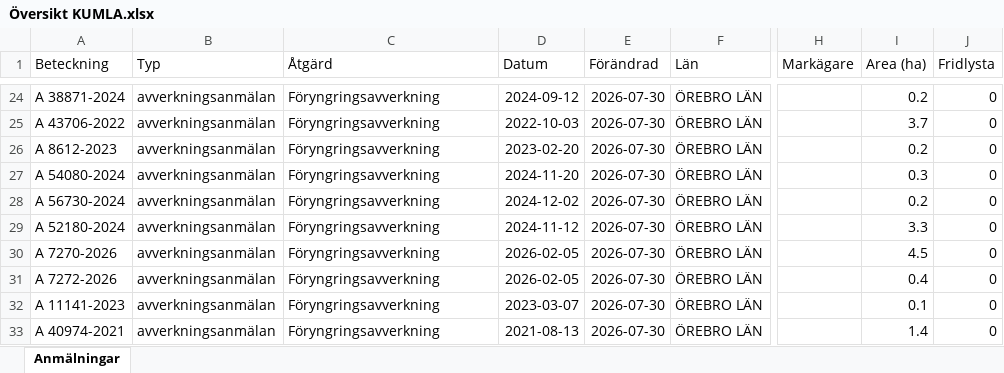
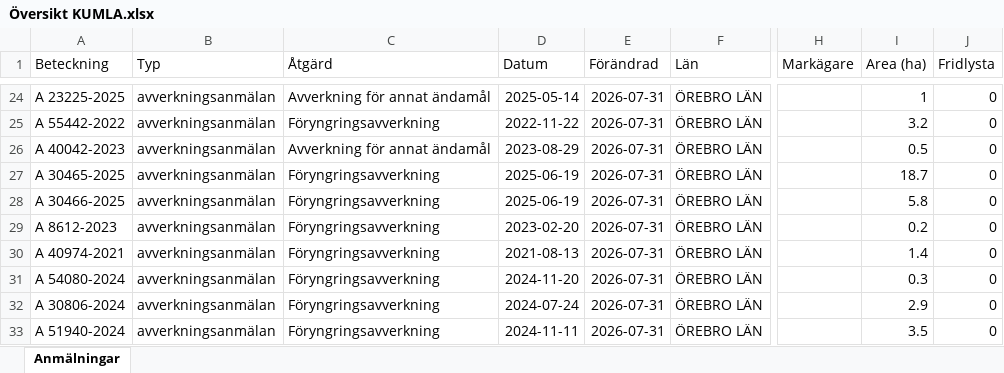
Before and after one commit to klasma/Logging_1881, an Excel workbook: Översikt KUMLA.xlsx, sheet Anmälningar, drawn as a sheet; only a part is shown, gaps mark what is left out; values as stored, in another font and other column widths than the file's, no borders; the diff covers the shown part only; the diff names each change by its address in the sheet, - before the commit and + after, or states it on an @@ line.

```diff
--- a/Översikt KUMLA.xlsx (sheet Anmälningar)
+++ b/Översikt KUMLA.xlsx (sheet Anmälningar)
-A24 (Beteckning): A 38871-2024
+A24 (Beteckning): A 23225-2025
-C24 (Åtgärd): Föryngringsavverkning
+C24 (Åtgärd): Avverkning för annat ändamål
-D24 (Datum): 2024-09-12
+D24 (Datum): 2025-05-14
-E24:E33 (Förändrad): 2026-07-30
+E24:E33 (Förändrad): 2026-07-31
-I24 (Area (ha)): 0.2
+I24 (Area (ha)): 1
-A25 (Beteckning): A 43706-2022
+A25 (Beteckning): A 55442-2022
-D25 (Datum): 2022-10-03
+D25 (Datum): 2022-11-22
-I25 (Area (ha)): 3.7
+I25 (Area (ha)): 3.2
-A26 (Beteckning): A 8612-2023
+A26 (Beteckning): A 40042-2023
-C26 (Åtgärd): Föryngringsavverkning
+C26 (Åtgärd): Avverkning för annat ändamål
-D26 (Datum): 2023-02-20
+D26 (Datum): 2023-08-29
-I26 (Area (ha)): 0.2
+I26 (Area (ha)): 0.5
-A27 (Beteckning): A 54080-2024
+A27 (Beteckning): A 30465-2025
-D27 (Datum): 2024-11-20
+D27 (Datum): 2025-06-19
-I27 (Area (ha)): 0.3
+I27 (Area (ha)): 18.7
-A28 (Beteckning): A 56730-2024
+A28 (Beteckning): A 30466-2025
-D28 (Datum): 2024-12-02
+D28 (Datum): 2025-06-19
-I28 (Area (ha)): 0.2
+I28 (Area (ha)): 5.8
-A29 (Beteckning): A 52180-2024
+A29 (Beteckning): A 8612-2023
-D29 (Datum): 2024-11-12
+D29 (Datum): 2023-02-20
-I29 (Area (ha)): 3.3
+I29 (Area (ha)): 0.2
-A30 (Beteckning): A 7270-2026
+A30 (Beteckning): A 40974-2021
-D30 (Datum): 2026-02-05
+D30 (Datum): 2021-08-13
-I30 (Area (ha)): 4.5
+I30 (Area (ha)): 1.4
-A31 (Beteckning): A 7272-2026
+A31 (Beteckning): A 54080-2024
-D31 (Datum): 2026-02-05
+D31 (Datum): 2024-11-20
-I31 (Area (ha)): 0.4
+I31 (Area (ha)): 0.3
-A32 (Beteckning): A 11141-2023
+A32 (Beteckning): A 30806-2024
-D32 (Datum): 2023-03-07
+D32 (Datum): 2024-07-24
-I32 (Area (ha)): 0.1
+I32 (Area (ha)): 2.9
-A33 (Beteckning): A 40974-2021
+A33 (Beteckning): A 51940-2024
-D33 (Datum): 2021-08-13
+D33 (Datum): 2024-11-11
-I33 (Area (ha)): 1.4
+I33 (Area (ha)): 3.5
```
Also changed, not shown: 263 edited cells elsewhere in this sheet, artfynd/A 15615-2025 artfynd.xlsx, artfynd/A 54112-2022 artfynd.xlsx, 22 other files.
